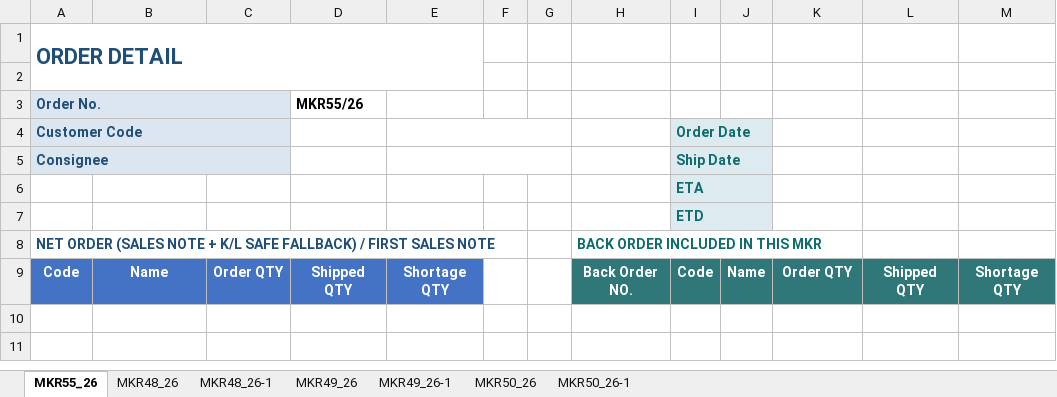
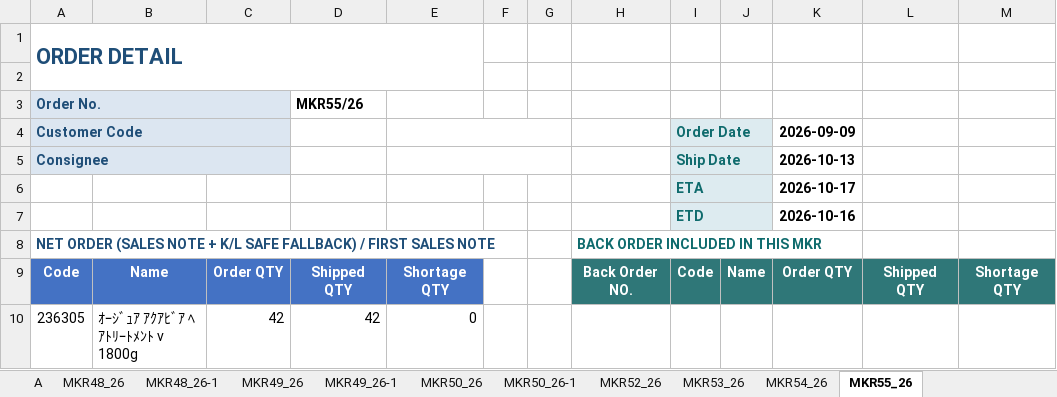
Before and after one commit to joung3850/MKR_FlowSync, an Excel workbook: MKR_TEST.xlsx, sheet MKR55_26, drawn as a sheet; values as stored, in another font and other column widths than the file's, no borders; the diff names each change by its address in the sheet, - before the commit and + after, or states it on an @@ line.

```diff
--- a/MKR_TEST.xlsx (sheet MKR55_26)
+++ b/MKR_TEST.xlsx (sheet MKR55_26)
+sheet tab: A
+sheet tab: MKR52_26
+sheet tab: MKR53_26
+sheet tab: MKR54_26
@@ sheet tab order changed: A | MKR48_26 | MKR48_26-1 | MKR49_26 | MKR49_26-1 | MKR50_26 | MKR50_26-1 | MKR52_26 | MKR53_26 | MKR54_26 | MKR55_26 @@
-K4: (empty)
+K4: 2026-09-09
-K5: (empty)
+K5: 2026-10-13
-K6: (empty)
+K6: 2026-10-17
-K7: (empty)
+K7: 2026-10-16
+row 10: 236305 | ｵｰｼﾞｭｱ ｱｸｱﾋﾞｱ ﾍｱﾄﾘｰﾄﾒﾝﾄ v 1800g | 42 | 42 | 0
```
Also changed, not shown: sheet MKR49_26, sheet MKR50_26, sheet MKR49_26-1, sheet MKR48_26, sheet MKR50_26-1, 19 other files.
